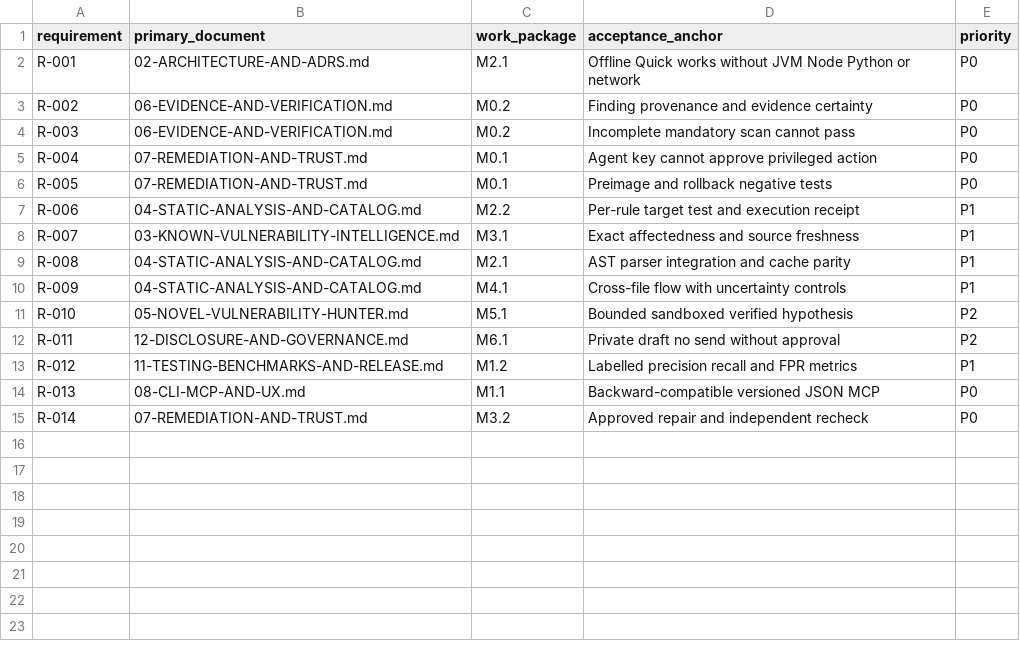
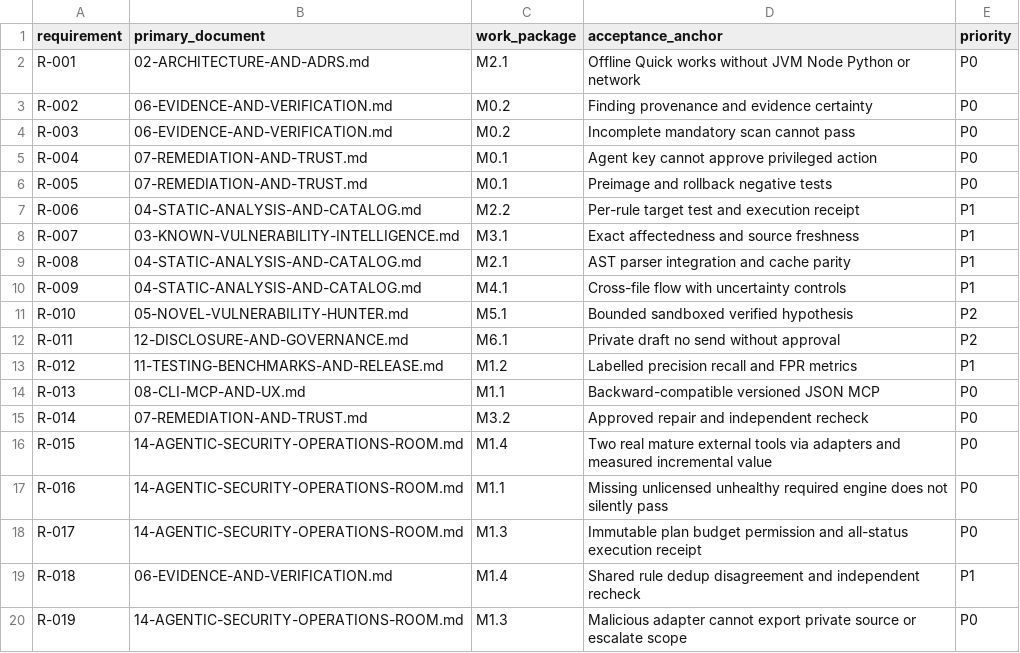
Before and after one commit to imMamdouhaboammar/bug-killer, a CSV file: bug-killer-ultimate-spec-v1/TRACEABILITY.csv, drawn as a sheet.

Commit message:
docs(spec): define orchestration-first agentic security operations room

```diff
--- a/bug-killer-ultimate-spec-v1/TRACEABILITY.csv
+++ b/bug-killer-ultimate-spec-v1/TRACEABILITY.csv
@@ -15 +15,6 @@ R-013,08-CLI-MCP-AND-UX.md,M1.1,"Backward-compatible versioned JSON MCP",P0
 R-014,07-REMEDIATION-AND-TRUST.md,M3.2,"Approved repair and independent recheck",P0
+R-015,14-AGENTIC-SECURITY-OPERATIONS-ROOM.md,M1.4,"Two real mature external tools via adapters and measured incremental value",P0
+R-016,14-AGENTIC-SECURITY-OPERATIONS-ROOM.md,M1.1,"Missing unlicensed unhealthy required engine does not silently pass",P0
+R-017,14-AGENTIC-SECURITY-OPERATIONS-ROOM.md,M1.3,"Immutable plan budget permission and all-status execution receipt",P0
+R-018,06-EVIDENCE-AND-VERIFICATION.md,M1.4,"Shared rule dedup disagreement and independent recheck",P1
+R-019,14-AGENTIC-SECURITY-OPERATIONS-ROOM.md,M1.3,"Malicious adapter cannot export private source or escalate scope",P0
```
Also changed, not shown: 21 other files.
